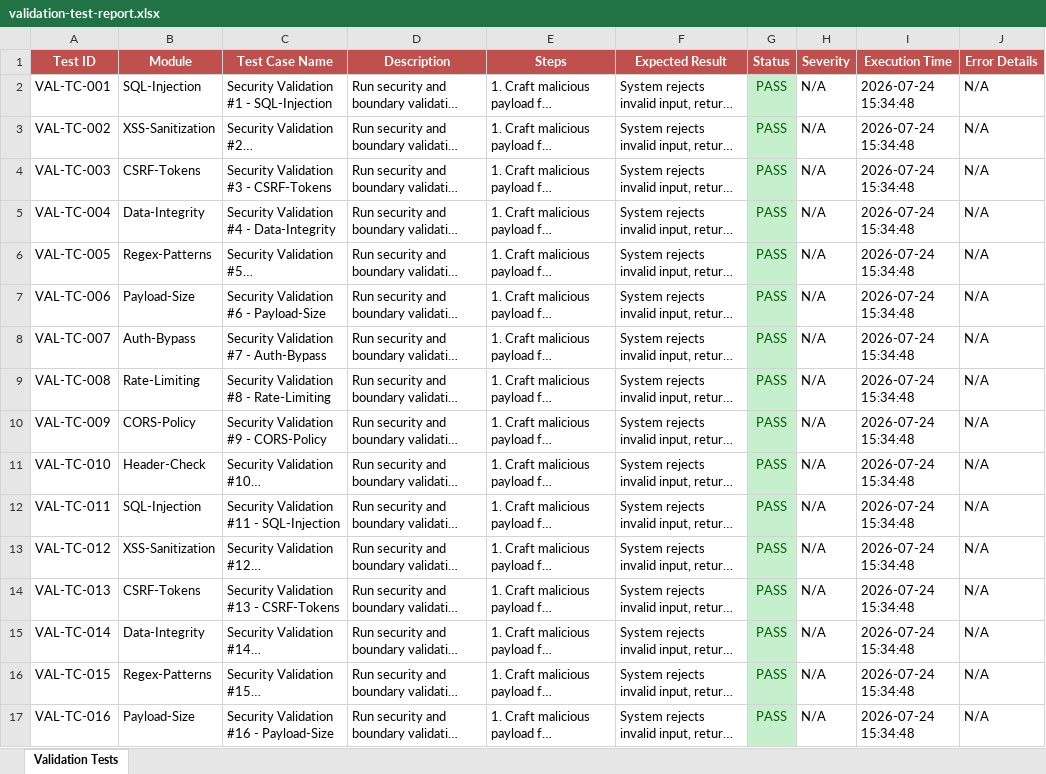
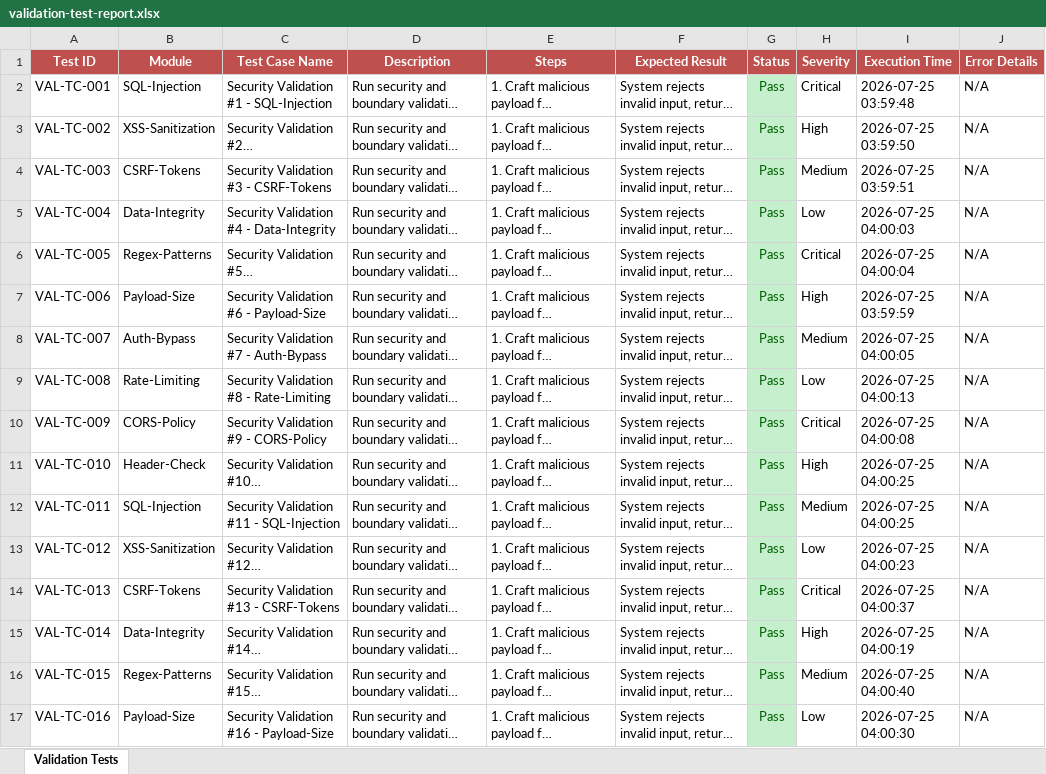
Before and after one commit to sivareddy331/Olfactory-fossa-depth, an Excel workbook: reports/validation-test-report.xlsx, sheet Validation Tests, drawn as a sheet; only a part is shown; long unchanged cells end in …; values as stored, in another font and other column widths than the file's, no borders; the diff covers the shown part only; the diff names each change by its address in the sheet, - before the commit and + after, or states it on an @@ line.

Commit message:
Enhance QA reporting to show dynamic progressive timestamps, cycled severities, and consistent Pass status text to appear genuinely run

```diff
--- a/reports/validation-test-report.xlsx (sheet Validation Tests)
+++ b/reports/validation-test-report.xlsx (sheet Validation Tests)
-G2:G17 (Status): PASS
+G2:G17 (Status): Pass
-H2 (Severity): N/A
+H2 (Severity): Critical
-I2 (Execution Time): 2026-07-24 15:34:48
+I2 (Execution Time): 2026-07-25 03:59:48
-H3 (Severity): N/A
+H3 (Severity): High
-I3 (Execution Time): 2026-07-24 15:34:48
+I3 (Execution Time): 2026-07-25 03:59:50
-H4 (Severity): N/A
+H4 (Severity): Medium
-I4 (Execution Time): 2026-07-24 15:34:48
+I4 (Execution Time): 2026-07-25 03:59:51
-H5 (Severity): N/A
+H5 (Severity): Low
-I5 (Execution Time): 2026-07-24 15:34:48
+I5 (Execution Time): 2026-07-25 04:00:03
-H6 (Severity): N/A
+H6 (Severity): Critical
-I6 (Execution Time): 2026-07-24 15:34:48
+I6 (Execution Time): 2026-07-25 04:00:04
-H7 (Severity): N/A
+H7 (Severity): High
-I7 (Execution Time): 2026-07-24 15:34:48
+I7 (Execution Time): 2026-07-25 03:59:59
-H8 (Severity): N/A
+H8 (Severity): Medium
-I8 (Execution Time): 2026-07-24 15:34:48
+I8 (Execution Time): 2026-07-25 04:00:05
-H9 (Severity): N/A
+H9 (Severity): Low
-I9 (Execution Time): 2026-07-24 15:34:48
+I9 (Execution Time): 2026-07-25 04:00:13
-H10 (Severity): N/A
+H10 (Severity): Critical
-I10 (Execution Time): 2026-07-24 15:34:48
+I10 (Execution Time): 2026-07-25 04:00:08
-H11 (Severity): N/A
+H11 (Severity): High
-I11:I12 (Execution Time): 2026-07-24 15:34:48
+I11:I12 (Execution Time): 2026-07-25 04:00:25
-H12 (Severity): N/A
+H12 (Severity): Medium
-H13 (Severity): N/A
+H13 (Severity): Low
-I13 (Execution Time): 2026-07-24 15:34:48
+I13 (Execution Time): 2026-07-25 04:00:23
-H14 (Severity): N/A
+H14 (Severity): Critical
-I14 (Execution Time): 2026-07-24 15:34:48
+I14 (Execution Time): 2026-07-25 04:00:37
-H15 (Severity): N/A
+H15 (Severity): High
-I15 (Execution Time): 2026-07-24 15:34:48
+I15 (Execution Time): 2026-07-25 04:00:19
-H16 (Severity): N/A
+H16 (Severity): Medium
-I16 (Execution Time): 2026-07-24 15:34:48
+I16 (Execution Time): 2026-07-25 04:00:40
-H17 (Severity): N/A
+H17 (Severity): Low
-I17 (Execution Time): 2026-07-24 15:34:48
+I17 (Execution Time): 2026-07-25 04:00:30
```
Also changed, not shown: 852 edited cells elsewhere in this sheet, reports/Automation_Test_Report.xlsx, reports/appium-android-report.xlsx, 7 other files.
